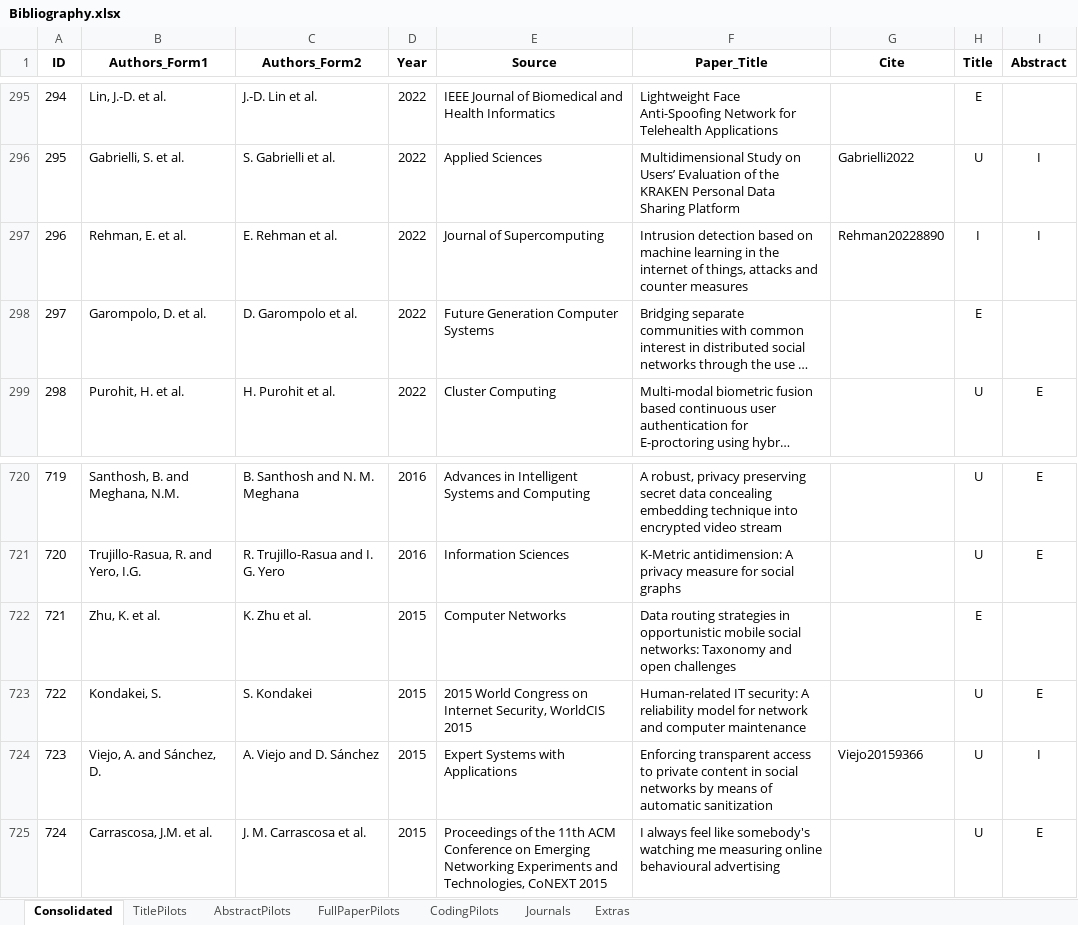
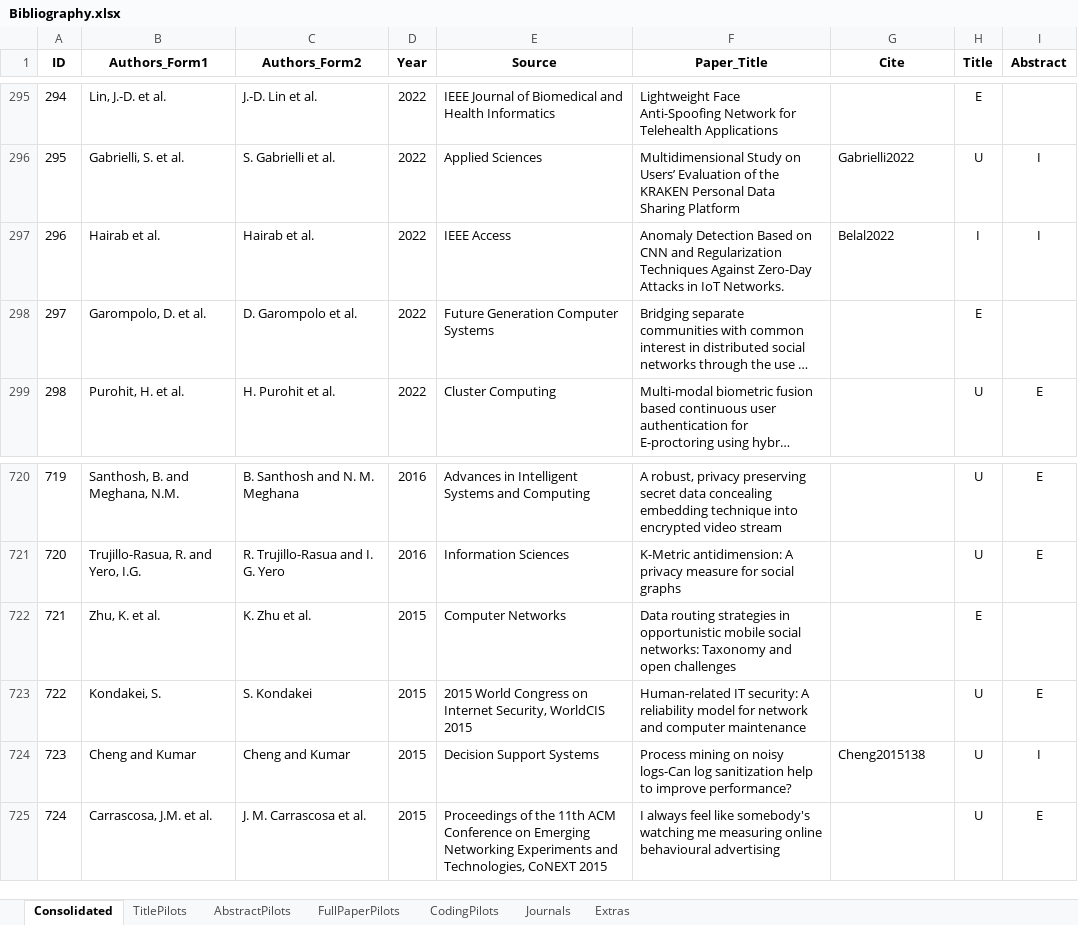
Before and after one commit to dcevallossalas/InternetPrivacyAssessment, an Excel workbook: Bibliography.xlsx, sheet Consolidated, drawn as a sheet; only a part is shown, gaps mark what is left out; long unchanged cells end in …; values as stored, in another font and other column widths than the file's, no borders; the diff names each change by its address in the sheet, - before the commit and + after, or states it on an @@ line.

```diff
--- a/Bibliography.xlsx (sheet Consolidated)
+++ b/Bibliography.xlsx (sheet Consolidated)
-B297 (Authors_Form1): Rehman, E. et al.
+B297 (Authors_Form1): Hairab et al.
-C297 (Authors_Form2): E. Rehman et al.
+C297 (Authors_Form2): Hairab et al.
-E297 (Source): Journal of Supercomputing
+E297 (Source): IEEE Access
-F297 (Paper_Title): Intrusion detection based on machine learning in the internet of things, attacks and counter measures
+F297 (Paper_Title): Anomaly Detection Based on CNN and Regularization Techniques Against Zero-Day Attacks in IoT Networks.
-G297 (Cite): Rehman20228890
+G297 (Cite): Belal2022
-B724 (Authors_Form1): Viejo, A. and Sánchez, D.
+B724 (Authors_Form1): Cheng and Kumar
-C724 (Authors_Form2): A. Viejo and D. Sánchez
+C724 (Authors_Form2): Cheng and Kumar
-E724 (Source): Expert Systems with Applications
+E724 (Source): Decision Support Systems
-F724 (Paper_Title): Enforcing transparent access to private content in social networks by means of automatic sanitization
+F724 (Paper_Title): Process mining on noisy logs-Can log sanitization help to improve performance?
-G724 (Cite): Viejo20159366
+G724 (Cite): Cheng2015138
```
Also changed, not shown: 3 other files.
